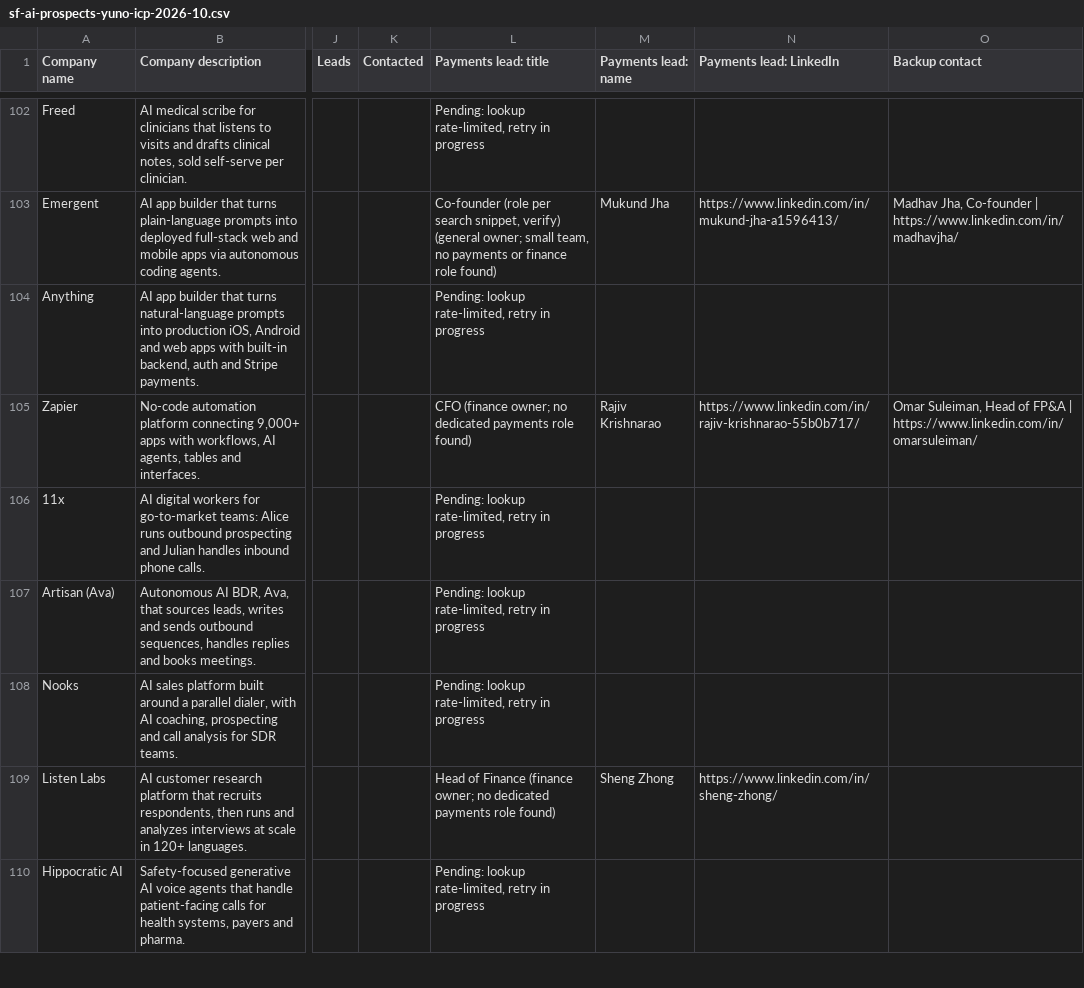
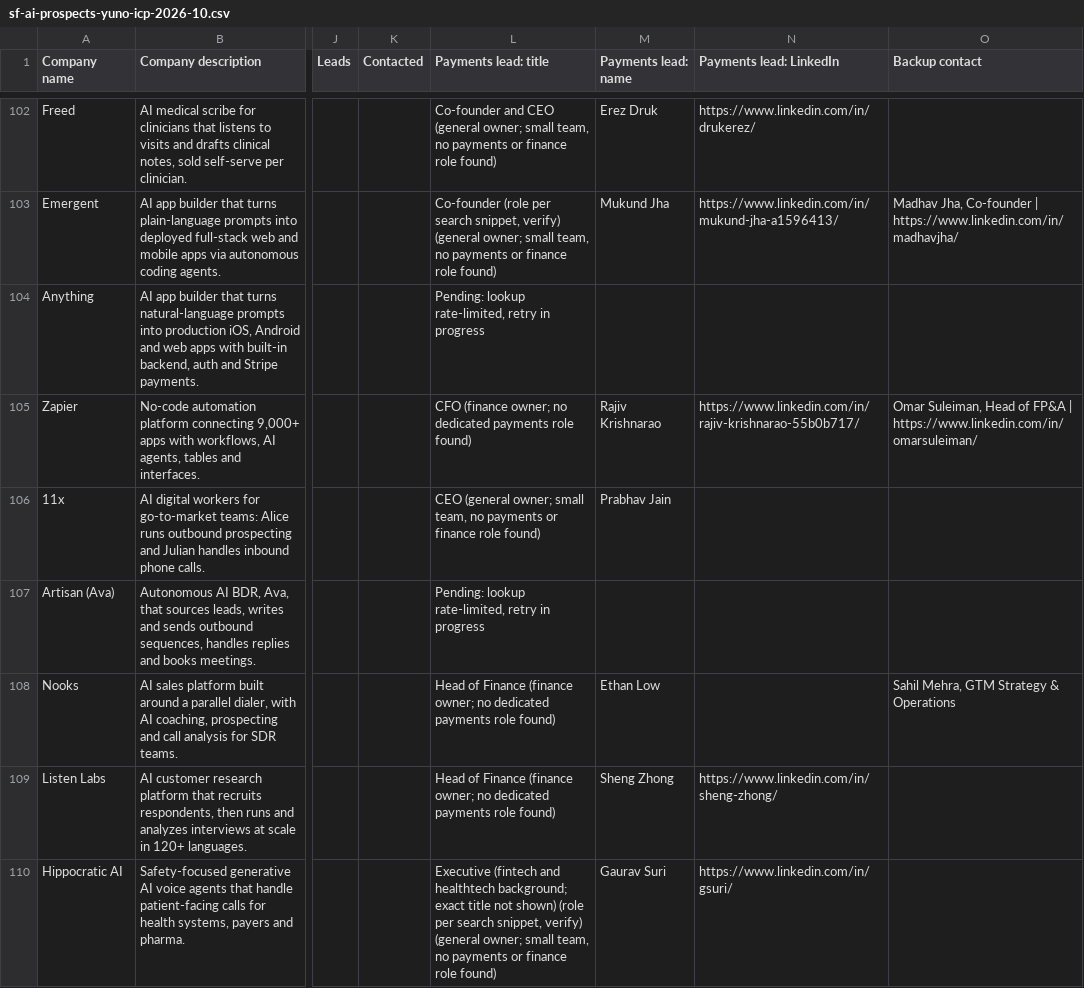
Before and after one commit to germantatism/German-GTM-Coding, a CSV file: Lists & ICP/sf-ai-prospects-yuno-icp-2026-10.csv, drawn as a sheet; only a part is shown, gaps mark what is left out; the diff covers the shown part only; the diff names each change by its address in the sheet, - before the commit and + after, or states it on an @@ line.

```diff
--- a/Lists & ICP/sf-ai-prospects-yuno-icp-2026-10.csv
+++ b/Lists & ICP/sf-ai-prospects-yuno-icp-2026-10.csv
-L102 (Payments lead: title): Pending: lookup rate-limited, retry in progress
+L102 (Payments lead: title): Co-founder and CEO (general owner; small team, no payments or finance role found)
-M102 (Payments lead: name): (empty)
+M102 (Payments lead: name): Erez Druk
-N102 (Payments lead: LinkedIn): (empty)
+N102 (Payments lead: LinkedIn): https://www.linkedin.com/in/drukerez/
-L106 (Payments lead: title): Pending: lookup rate-limited, retry in progress
+L106 (Payments lead: title): CEO (general owner; small team, no payments or finance role found)
-M106 (Payments lead: name): (empty)
+M106 (Payments lead: name): Prabhav Jain
-L108 (Payments lead: title): Pending: lookup rate-limited, retry in progress
+L108 (Payments lead: title): Head of Finance (finance owner; no dedicated payments role found)
-M108 (Payments lead: name): (empty)
+M108 (Payments lead: name): Ethan Low
-O108 (Backup contact): (empty)
+O108 (Backup contact): Sahil Mehra, GTM Strategy & Operations
-L110 (Payments lead: title): Pending: lookup rate-limited, retry in progress
+L110 (Payments lead: title): Executive (fintech and healthtech background; exact title not shown) (role per search snippet, verify) (general owner; small team, no payments or finance role found)
-M110 (Payments lead: name): (empty)
+M110 (Payments lead: name): Gaurav Suri
-N110 (Payments lead: LinkedIn): (empty)
+N110 (Payments lead: LinkedIn): https://www.linkedin.com/in/gsuri/
```
Also changed, not shown: 132 edited cells elsewhere in this file.
